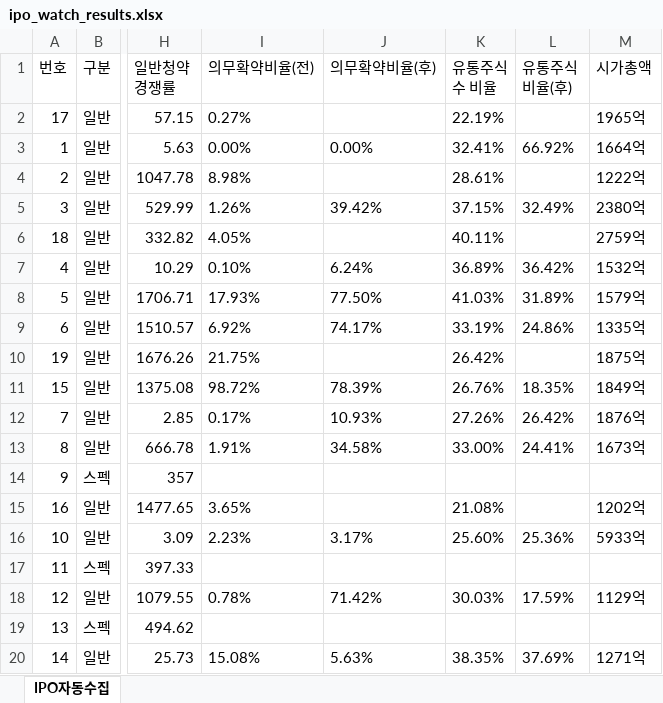
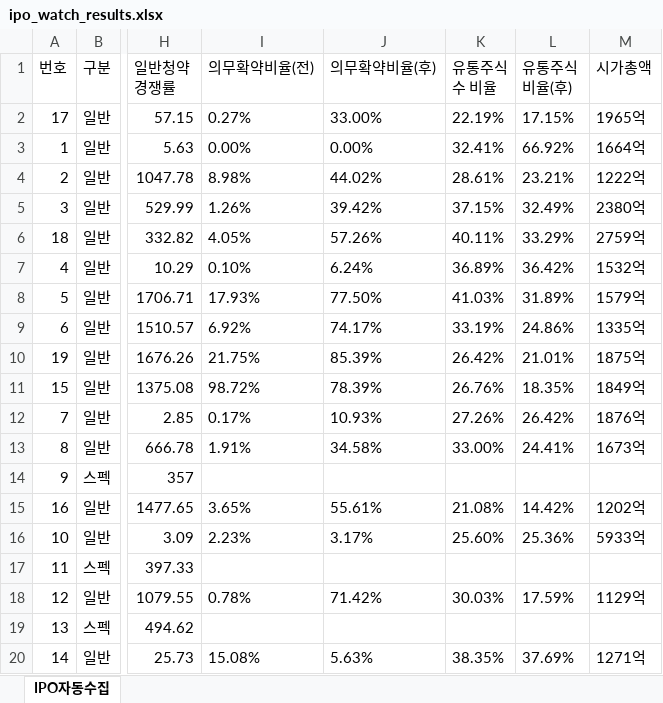
Before and after one commit to khiro37/IPO, an Excel workbook: ipo_watch_results.xlsx, sheet IPO자동수집, drawn as a sheet; only a part is shown, gaps mark what is left out; values as stored, in another font and other column widths than the file's, no borders; the diff names each change by its address in the sheet, - before the commit and + after, or states it on an @@ line.

```diff
--- a/ipo_watch_results.xlsx (sheet IPO자동수집)
+++ b/ipo_watch_results.xlsx (sheet IPO자동수집)
-J2 (의무확약비율(후)): (empty)
+J2 (의무확약비율(후)): 33.00%
-L2 (유통주식 비율(후)): (empty)
+L2 (유통주식 비율(후)): 17.15%
-J4 (의무확약비율(후)): (empty)
+J4 (의무확약비율(후)): 44.02%
-L4 (유통주식 비율(후)): (empty)
+L4 (유통주식 비율(후)): 23.21%
-J6 (의무확약비율(후)): (empty)
+J6 (의무확약비율(후)): 57.26%
-L6 (유통주식 비율(후)): (empty)
+L6 (유통주식 비율(후)): 33.29%
-J10 (의무확약비율(후)): (empty)
+J10 (의무확약비율(후)): 85.39%
-L10 (유통주식 비율(후)): (empty)
+L10 (유통주식 비율(후)): 21.01%
-J15 (의무확약비율(후)): (empty)
+J15 (의무확약비율(후)): 55.61%
-L15 (유통주식 비율(후)): (empty)
+L15 (유통주식 비율(후)): 14.42%
```
Also changed, not shown: 3 other files.
